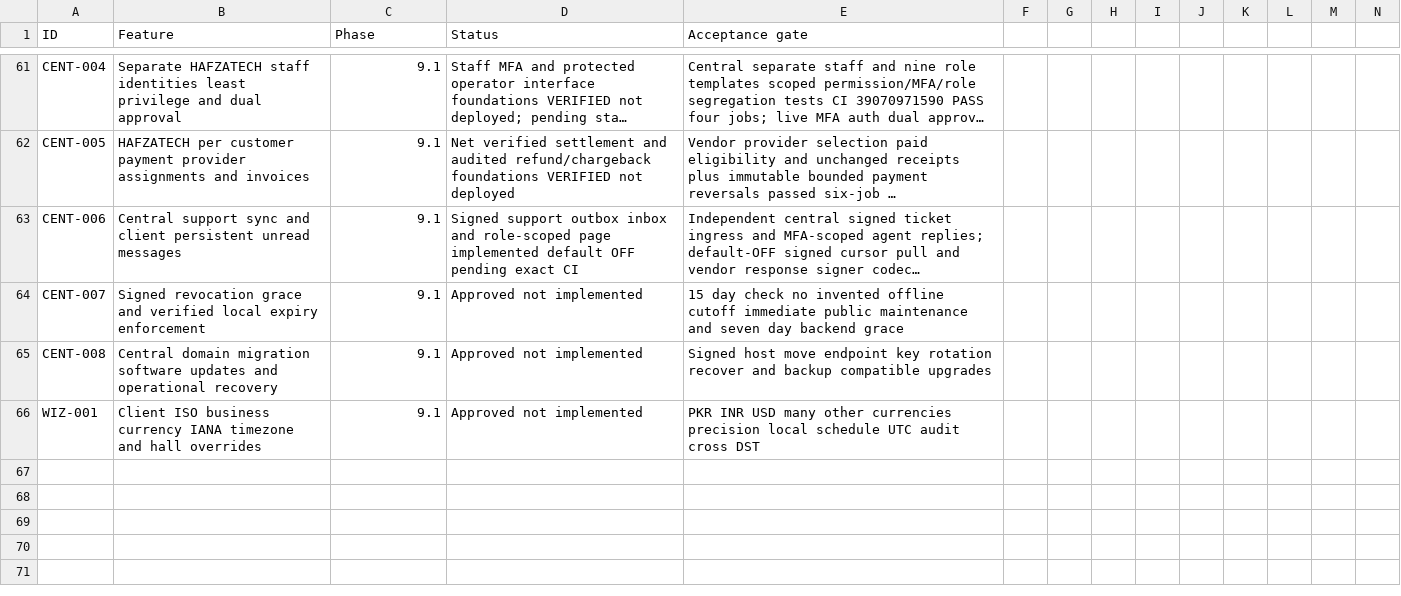
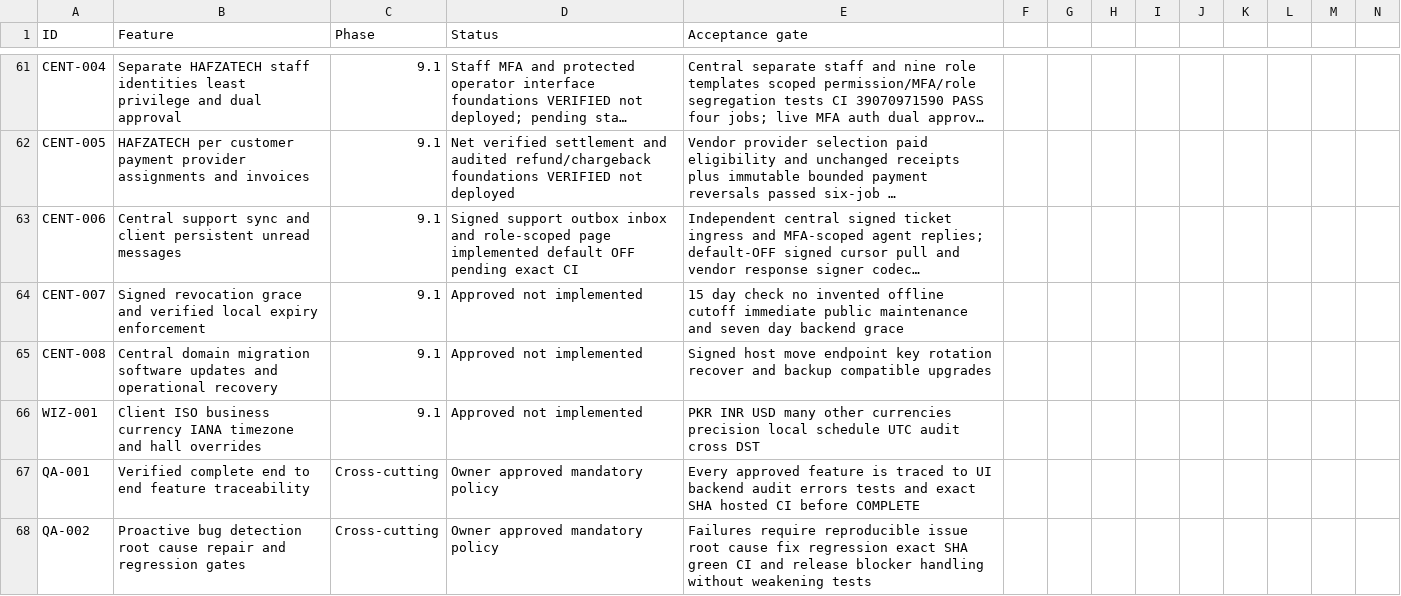
Before and after one commit to yasirskhan/Zargul-Silver-Marquee, a CSV file: docs/FEATURE_REGISTER.csv, drawn as a sheet; only a part is shown, gaps mark what is left out; long unchanged cells end in …; rows hold the shown columns only; the diff names each change by its address in the sheet, - before the commit and + after, or states it on an @@ line.

Commit message:
Require proactive bug fixes regression tests and complete feature acceptance

```diff
--- a/docs/FEATURE_REGISTER.csv
+++ b/docs/FEATURE_REGISTER.csv
+row 67: QA-001 | Verified complete end to end feature traceability | Cross-cutting | Owner approved mandatory policy | Every approved feature is traced to UI backend audit errors tests and exact SHA hosted CI before COMPLETE
+row 68: QA-002 | Proactive bug detection root cause repair and regression gates | Cross-cutting | Owner approved mandatory policy | Failures require reproducible issue root cause fix regression exact SHA green CI and release blocker handling without weakening tests
```
Also changed, not shown: 4 other files.
